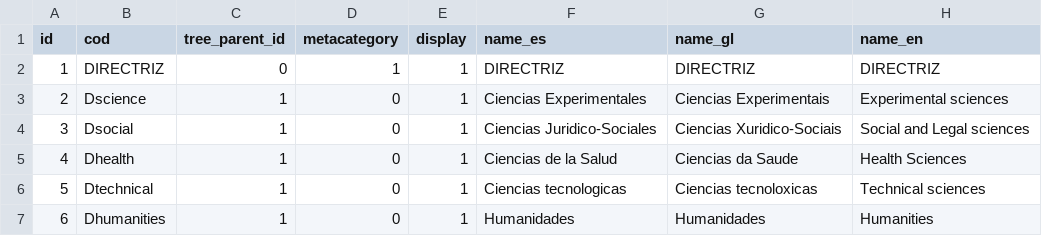
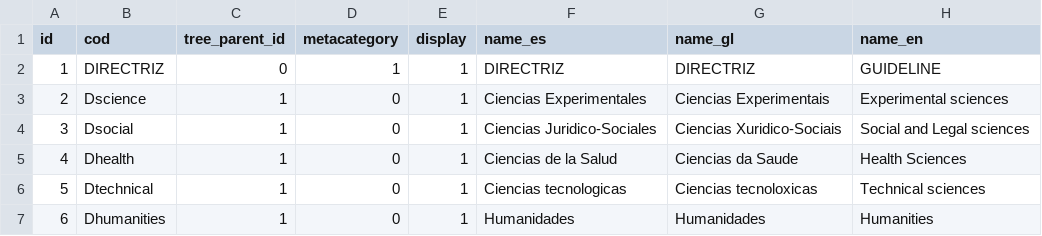
Before and after one commit to pumukit/PuMuKIT, a CSV file: src/Pumukit/SchemaBundle/Resources/data/tags/directriz_i18n.csv, drawn as a sheet.

Commit message:
#6561 Multimedia Series: Video Template: Tags: DIRECTRIZ i18n

```diff
--- a/src/Pumukit/SchemaBundle/Resources/data/tags/directriz_i18n.csv
+++ b/src/Pumukit/SchemaBundle/Resources/data/tags/directriz_i18n.csv
@@ -1,3 +1,3 @@
 id;cod;tree_parent_id;metacategory;display;name_es;name_gl;name_en
-1;DIRECTRIZ;0;1;1;DIRECTRIZ;DIRECTRIZ;DIRECTRIZ
+1;DIRECTRIZ;0;1;1;DIRECTRIZ;DIRECTRIZ;GUIDELINE
 2;Dscience;1;0;1;"Ciencias Experimentales";"Ciencias Experimentais";"Experimental sciences"
```
